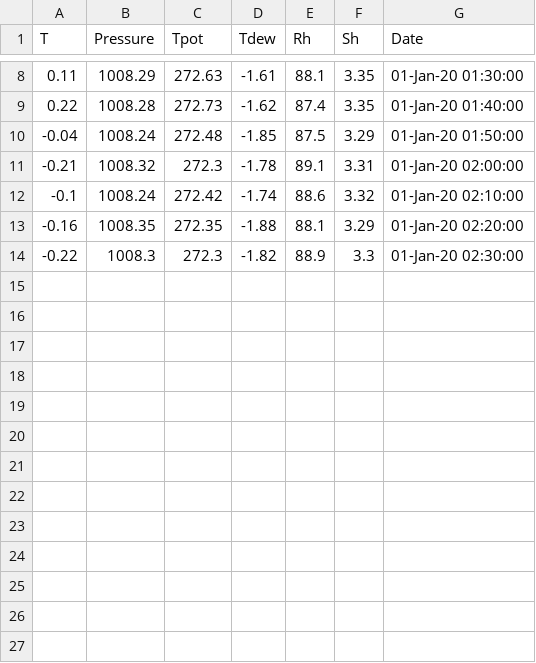
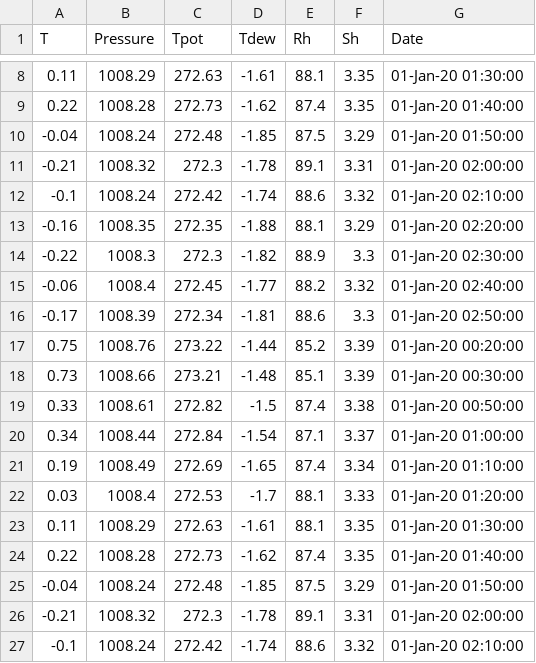
Before and after one commit to Dijana07/vp_projekat, a CSV file: projekat/Service/bin/Debug/Data/measurements_session.csv, drawn as a sheet; only a part is shown, gaps mark what is left out; the diff names each change by its address in the sheet, - before the commit and + after, or states it on an @@ line.

```diff
--- a/projekat/Service/bin/Debug/Data/measurements_session.csv
+++ b/projekat/Service/bin/Debug/Data/measurements_session.csv
+row 15: -0.06 | 1008.4 | 272.45 | -1.77 | 88.2 | 3.32 | 01-Jan-20 02:40:00
+row 16: -0.17 | 1008.39 | 272.34 | -1.81 | 88.6 | 3.3 | 01-Jan-20 02:50:00
+row 17: 0.75 | 1008.76 | 273.22 | -1.44 | 85.2 | 3.39 | 01-Jan-20 00:20:00
+row 18: 0.73 | 1008.66 | 273.21 | -1.48 | 85.1 | 3.39 | 01-Jan-20 00:30:00
+row 19: 0.33 | 1008.61 | 272.82 | -1.5 | 87.4 | 3.38 | 01-Jan-20 00:50:00
+row 20: 0.34 | 1008.44 | 272.84 | -1.54 | 87.1 | 3.37 | 01-Jan-20 01:00:00
+row 21: 0.19 | 1008.49 | 272.69 | -1.65 | 87.4 | 3.34 | 01-Jan-20 01:10:00
+row 22: 0.03 | 1008.4 | 272.53 | -1.7 | 88.1 | 3.33 | 01-Jan-20 01:20:00
+row 23: 0.11 | 1008.29 | 272.63 | -1.61 | 88.1 | 3.35 | 01-Jan-20 01:30:00
+row 24: 0.22 | 1008.28 | 272.73 | -1.62 | 87.4 | 3.35 | 01-Jan-20 01:40:00
+row 25: -0.04 | 1008.24 | 272.48 | -1.85 | 87.5 | 3.29 | 01-Jan-20 01:50:00
+row 26: -0.21 | 1008.32 | 272.3 | -1.78 | 89.1 | 3.31 | 01-Jan-20 02:00:00
+row 27: -0.1 | 1008.24 | 272.42 | -1.74 | 88.6 | 3.32 | 01-Jan-20 02:10:00
```
Also changed, not shown: projekat/Service/bin/Debug/Data/rejects.csv, 29 other files.
